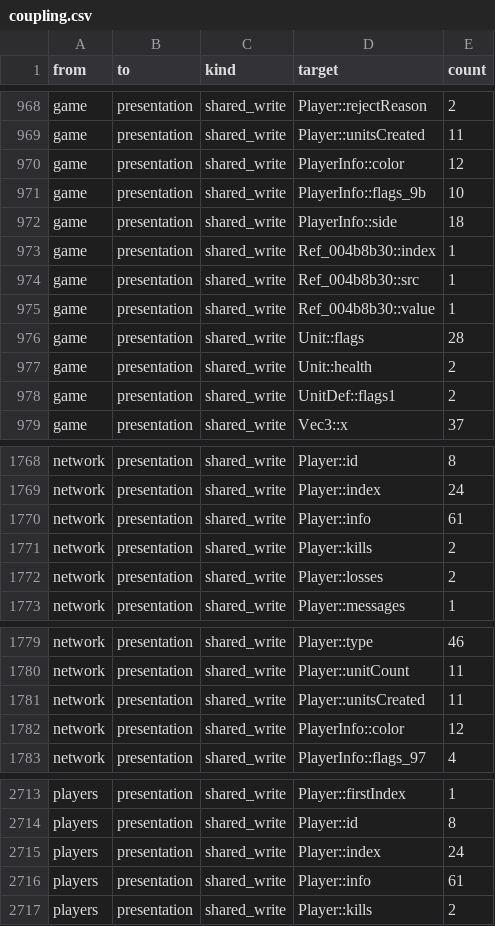
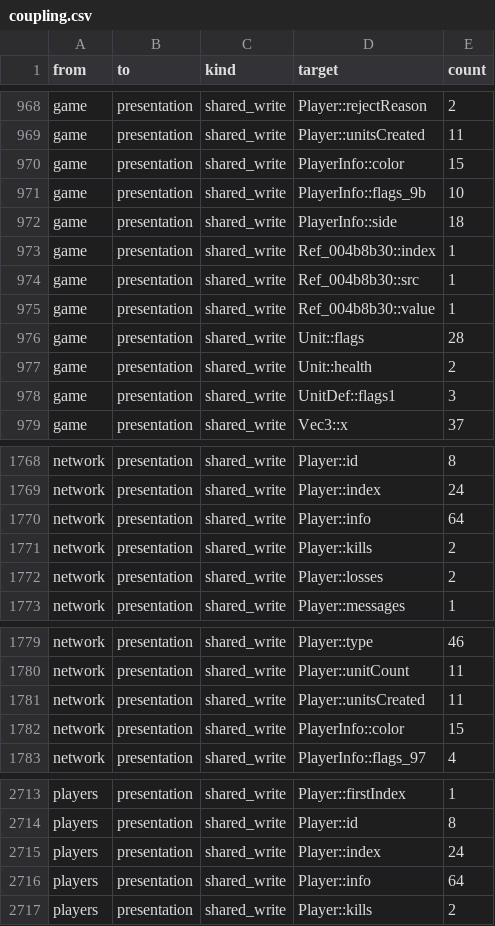
Before and after one commit to ozgb/byte-tactics-moddable, a CSV file: data/coupling.csv, drawn as a sheet; only a part is shown, gaps mark what is left out; the diff covers the shown part only.

```diff
--- a/data/coupling.csv
+++ b/data/coupling.csv
@@ -969,3 +969,3 @@ game,presentation,shared_write,Player::rejectReason,2
 game,presentation,shared_write,Player::unitsCreated,11
-game,presentation,shared_write,PlayerInfo::color,12
+game,presentation,shared_write,PlayerInfo::color,15
 game,presentation,shared_write,PlayerInfo::flags_9b,10
@@ -977,3 +977,3 @@ game,presentation,shared_write,Unit::flags,28
 game,presentation,shared_write,Unit::health,2
-game,presentation,shared_write,UnitDef::flags1,2
+game,presentation,shared_write,UnitDef::flags1,3
 game,presentation,shared_write,Vec3::x,37
@@ -1769,3 +1769,3 @@ network,presentation,shared_write,Player::id,8
 network,presentation,shared_write,Player::index,24
-network,presentation,shared_write,Player::info,61
+network,presentation,shared_write,Player::info,64
 network,presentation,shared_write,Player::kills,2
@@ -1781,3 +1781,3 @@ network,presentation,shared_write,Player::unitCount,11
 network,presentation,shared_write,Player::unitsCreated,11
-network,presentation,shared_write,PlayerInfo::color,12
+network,presentation,shared_write,PlayerInfo::color,15
 network,presentation,shared_write,PlayerInfo::flags_97,4
@@ -2715,3 +2715,3 @@ players,presentation,shared_write,Player::id,8
 players,presentation,shared_write,Player::index,24
-players,presentation,shared_write,Player::info,61
+players,presentation,shared_write,Player::info,64
 players,presentation,shared_write,Player::kills,2
```
Also changed, not shown: 2 edited cells elsewhere in this file, data/hazards.csv, data/state_classes.csv, 6 other files.
